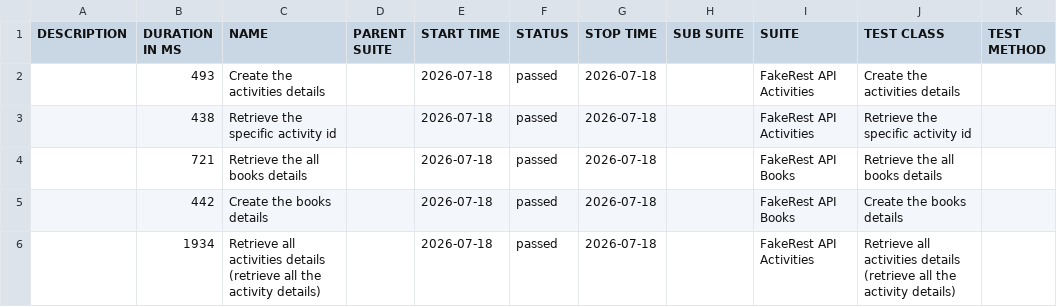
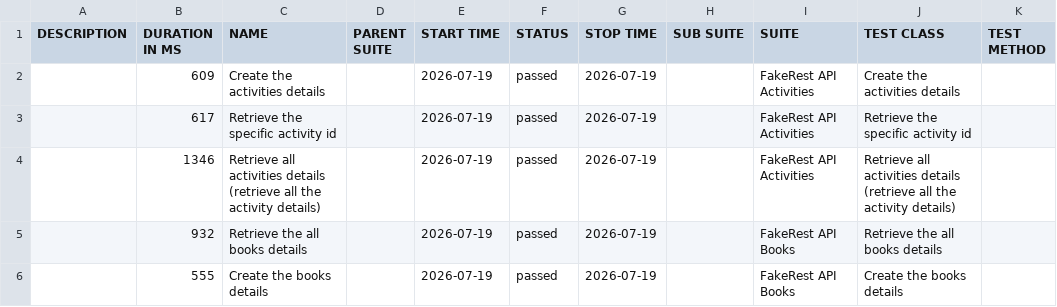
Before and after one commit to BalajiRamudu/API_Testing_Practice, a CSV file: data/suites.csv, drawn as a sheet.

```diff
--- a/data/suites.csv
+++ b/data/suites.csv
@@ -1,6 +1,6 @@
 "DESCRIPTION","DURATION IN MS","NAME","PARENT SUITE","START TIME","STATUS","STOP TIME","SUB SUITE","SUITE","TEST CLASS","TEST METHOD"
-"","493","Create the activities details","","2026-07-18","passed","2026-07-18","","FakeRest API Activities","Create the activities details",""
-"","438","Retrieve the specific activity id","","2026-07-18","passed","2026-07-18","","FakeRest API Activities","Retrieve the specific activity id",""
-"","721","Retrieve the all books details","","2026-07-18","passed","2026-07-18","","FakeRest API Books","Retrieve the all books details",""
-"","442","Create the books details","","2026-07-18","passed","2026-07-18","","FakeRest API Books","Create the books details",""
-"","1934","Retrieve all activities details (retrieve all the activity details)","","2026-07-18","passed","2026-07-18","","FakeRest API Activities","Retrieve all activities details (retrieve all the activity details)",""
+"","609","Create the activities details","","2026-07-19","passed","2026-07-19","","FakeRest API Activities","Create the activities details",""
+"","617","Retrieve the specific activity id","","2026-07-19","passed","2026-07-19","","FakeRest API Activities","Retrieve the specific activity id",""
+"","1346","Retrieve all activities details (retrieve all the activity details)","","2026-07-19","passed","2026-07-19","","FakeRest API Activities","Retrieve all activities details (retrieve all the activity details)",""
+"","932","Retrieve the all books details","","2026-07-19","passed","2026-07-19","","FakeRest API Books","Retrieve the all books details",""
+"","555","Create the books details","","2026-07-19","passed","2026-07-19","","FakeRest API Books","Create the books details",""
```
Also changed, not shown: data/behaviors.csv, 24 other files.
